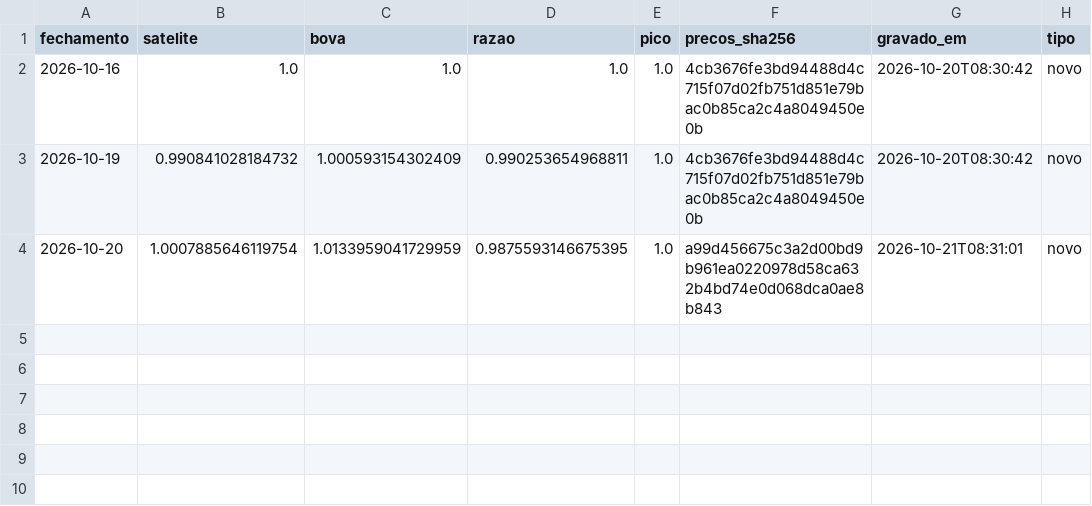
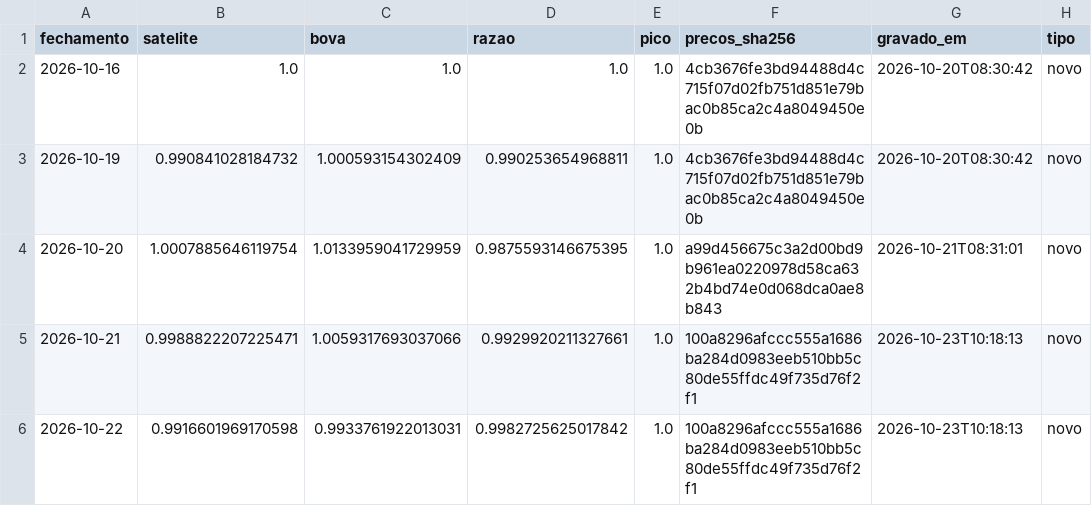
Before and after one commit to GabrielScript/Portfolio-Optimization, a CSV file: paper/diario.csv, drawn as a sheet; the diff names each change by its address in the sheet, - before the commit and + after, or states it on an @@ line.

Commit message:
paper: diário do fechamento de 22/10/2026

```diff
--- a/paper/diario.csv
+++ b/paper/diario.csv
+row 5: 2026-10-21 | 0.9988822207225471 | 1.0059317693037066 | 0.9929920211327661 | 1.0 | 100a8296afccc555a1686ba284d0983eeb510bb5c80de55ffdc49f735d76f2f1 | 2026-10-23T10:18:13 | novo
+row 6: 2026-10-22 | 0.9916601969170598 | 0.9933761922013031 | 0.9982725625017842 | 1.0 | 100a8296afccc555a1686ba284d0983eeb510bb5c80de55ffdc49f735d76f2f1 | 2026-10-23T10:18:13 | novo
```
